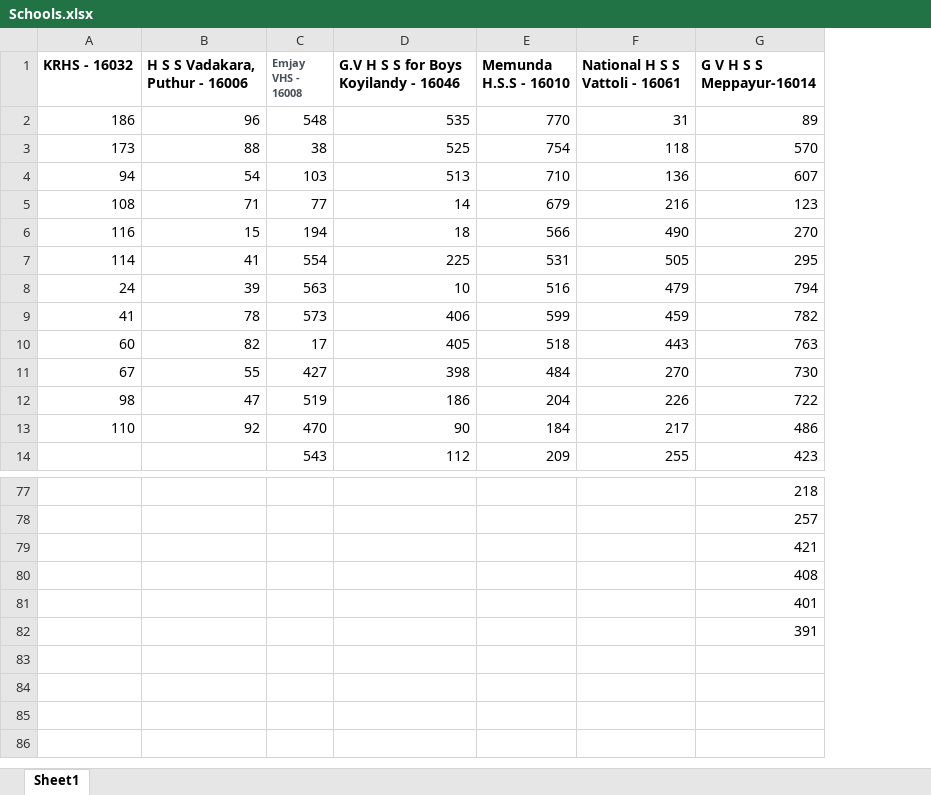
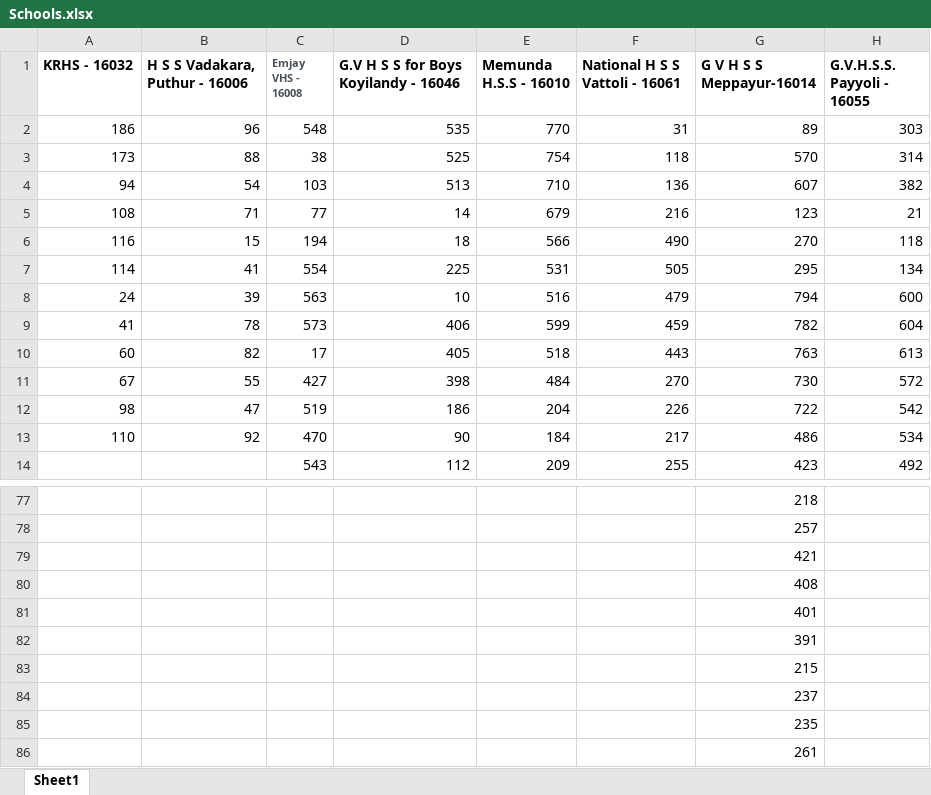
Before and after one commit to anandmk123/S2_Nitk, an Excel workbook: Mini_Project/Data Collection/Schools.xlsx, sheet Sheet1, drawn as a sheet; only a part is shown, gaps mark what is left out; values as stored, in another font and other column widths than the file's, no borders; the diff names each change by its address in the sheet, - before the commit and + after, or states it on an @@ line.

```diff
--- a/Mini_Project/Data Collection/Schools.xlsx (sheet Sheet1)
+++ b/Mini_Project/Data Collection/Schools.xlsx (sheet Sheet1)
+column H (G.V.H.S.S. Payyoli - 16055), rows 2-14: 303 | 314 | 382 | 21 | 118 | 134 | 600 | 604 | 613 | 572 | 542 | 534 | 492
+row 83:  |  |  |  |  |  | 215
+row 84:  |  |  |  |  |  | 237
+row 85:  |  |  |  |  |  | 235
+row 86:  |  |  |  |  |  | 261
```
Also changed, not shown: 32 other files.
